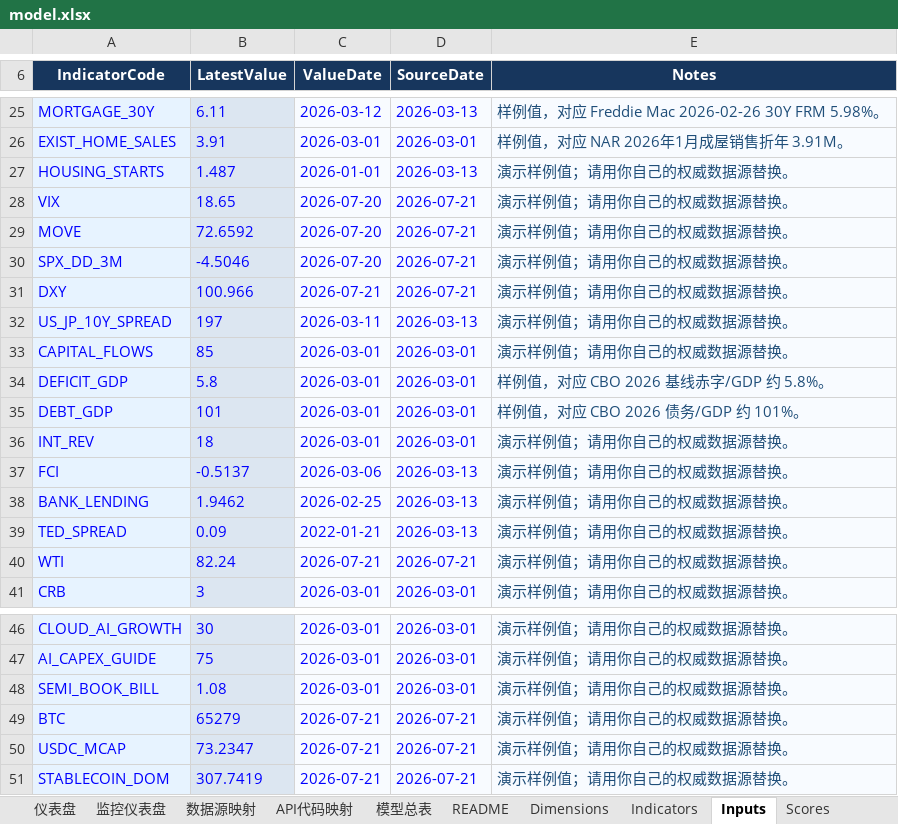
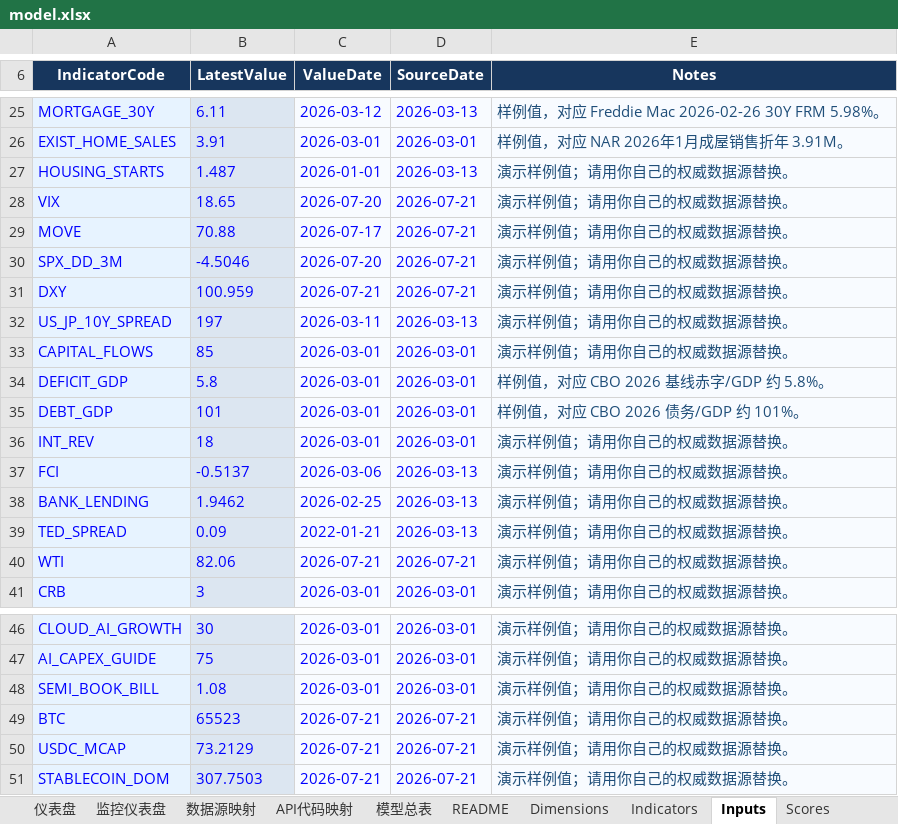
Before and after one commit to Joeyxia/MacoEcoReport, an Excel workbook: model.xlsx, sheet Inputs, drawn as a sheet; only a part is shown, gaps mark what is left out; values as stored, in another font and other column widths than the file's, no borders; the diff names each change by its address in the sheet, - before the commit and + after, or states it on an @@ line.

```diff
--- a/model.xlsx (sheet Inputs)
+++ b/model.xlsx (sheet Inputs)
-B29 (LatestValue): 72.6592
+B29 (LatestValue): 70.88
-C29 (ValueDate): 2026-07-20
+C29 (ValueDate): 2026-07-17
-B31 (LatestValue): 100.966
+B31 (LatestValue): 100.959
-B40 (LatestValue): 82.24
+B40 (LatestValue): 82.06
-B49 (LatestValue): 65279
+B49 (LatestValue): 65523
-B50 (LatestValue): 73.2347
+B50 (LatestValue): 73.2129
-B51 (LatestValue): 307.7419
+B51 (LatestValue): 307.7503
```
